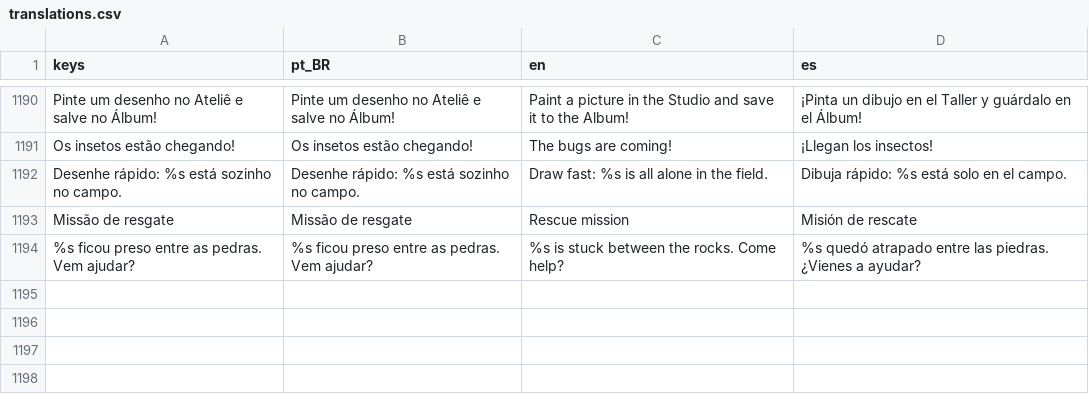
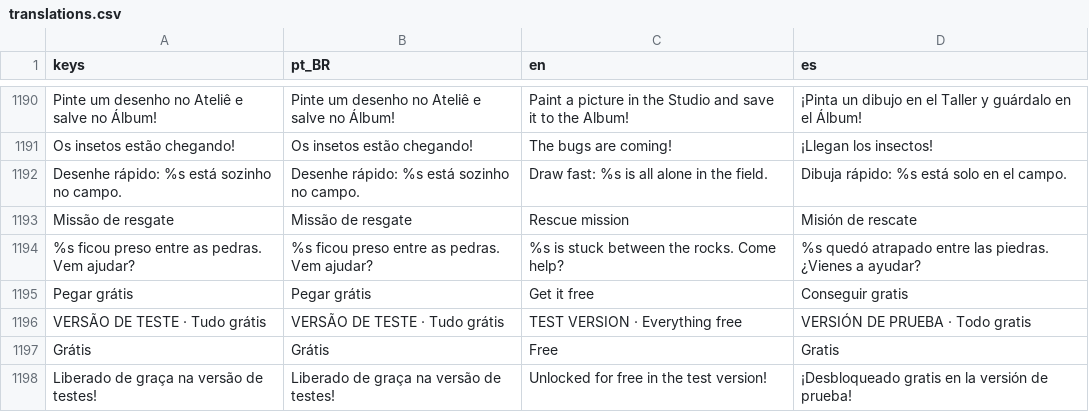
Before and after one commit to lucasrobert103/GuardiPatas, a CSV file: data/i18n/translations.csv, drawn as a sheet; only a part is shown, gaps mark what is left out; the diff names each change by its address in the sheet, - before the commit and + after, or states it on an @@ line.

```diff
--- a/data/i18n/translations.csv
+++ b/data/i18n/translations.csv
+row 1195: Pegar grátis | Pegar grátis | Get it free | Conseguir gratis
+row 1196: VERSÃO DE TESTE · Tudo grátis | VERSÃO DE TESTE · Tudo grátis | TEST VERSION · Everything free | VERSIÓN DE PRUEBA · Todo gratis
+row 1197: Grátis | Grátis | Free | Gratis
+row 1198: Liberado de graça na versão de testes! | Liberado de graça na versão de testes! | Unlocked for free in the test version! | ¡Desbloqueado gratis en la versión de prueba!
```
Also changed, not shown: 9 other files.
